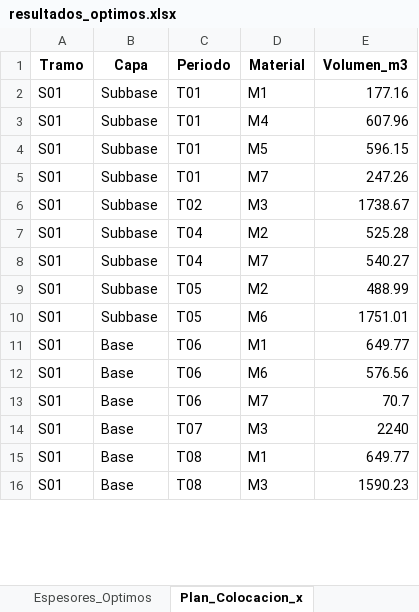
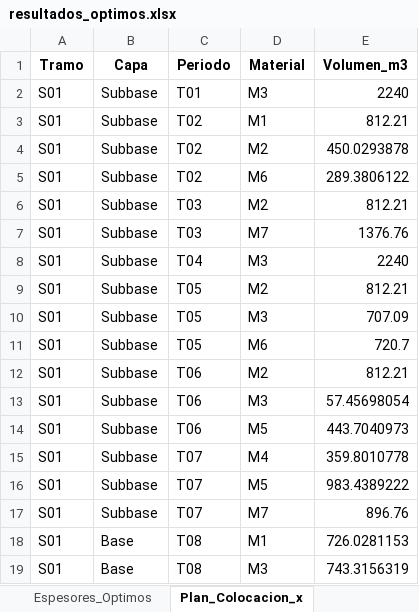
Before and after one commit to ChantillyCream/Proyecto_Opti, an Excel workbook: 26/Análisis_de_Excels/resultados_optimos.xlsx, sheet Plan_Colocacion_x, drawn as a sheet; only a part is shown; values as stored, in another font and other column widths than the file's, no borders; removed rows and columns are numbered as before the commit, all else as after; the diff covers the shown part only; the diff names each change by its address in the sheet, - before the commit and + after, or states it on an @@ line.

```diff
--- a/26/Análisis_de_Excels/resultados_optimos.xlsx (sheet Plan_Colocacion_x)
+++ b/26/Análisis_de_Excels/resultados_optimos.xlsx (sheet Plan_Colocacion_x)
-D2 (Material): M1
+D2 (Material): M3
-E2 (Volumen_m3): 177.16
+E2 (Volumen_m3): 2240
-C3:C4 (Periodo): T01
+C3:C4 (Periodo): T02
-D3 (Material): M4
+D3 (Material): M1
-E3 (Volumen_m3): 607.96
+E3 (Volumen_m3): 812.21
-D4 (Material): M5
+D4 (Material): M2
-E4 (Volumen_m3): 596.15
+E4 (Volumen_m3): 450.0293878
-row 5: S01 | Subbase | T01 | M7 | 247.26
-D5 (Material): M3
+D5 (Material): M6
-E5 (Volumen_m3): 1738.67
+E5 (Volumen_m3): 289.3806122
-C6:C7 (Periodo): T04
+C6:C7 (Periodo): T03
-E6 (Volumen_m3): 525.28
+E6 (Volumen_m3): 812.21
-E7 (Volumen_m3): 540.27
+E7 (Volumen_m3): 1376.76
+row 8: S01 | Subbase | T04 | M3 | 2240
-E9 (Volumen_m3): 488.99
+E9 (Volumen_m3): 812.21
+row 10: S01 | Subbase | T05 | M3 | 707.09
-E11 (Volumen_m3): 1751.01
+E11 (Volumen_m3): 720.7
-B12:B15 (Capa): Base
+B12:B15 (Capa): Subbase
-D12 (Material): M1
+D12 (Material): M2
-E12 (Volumen_m3): 649.77
+E12 (Volumen_m3): 812.21
-D13 (Material): M6
+D13 (Material): M3
-E13 (Volumen_m3): 576.56
+E13 (Volumen_m3): 57.45698054
-D14 (Material): M7
+D14 (Material): M5
-E14 (Volumen_m3): 70.7
+E14 (Volumen_m3): 443.7040973
-D15 (Material): M3
+D15 (Material): M4
-E15 (Volumen_m3): 2240
+E15 (Volumen_m3): 359.8010778
+row 16: S01 | Subbase | T07 | M5 | 983.4389222
+row 17: S01 | Subbase | T07 | M7 | 896.76
-E18 (Volumen_m3): 649.77
+E18 (Volumen_m3): 726.0281153
-E19 (Volumen_m3): 1590.23
+E19 (Volumen_m3): 743.3156319
```
Also changed, not shown: 9 added rows, 13 removed rows and 148 edited cells elsewhere in this sheet, sheet Espesores_Optimos, sheet Resumen_General, 26/Instancias_Excel/instancia.xlsx.
